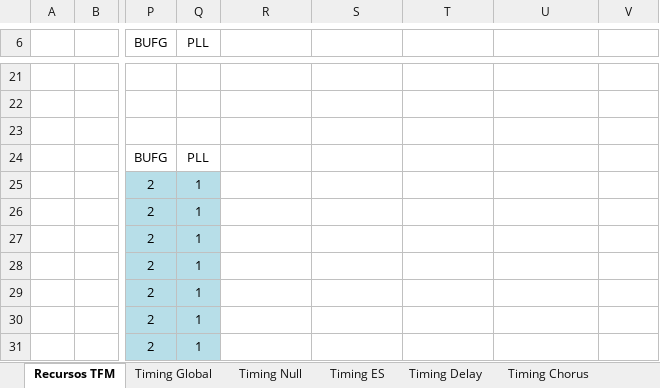
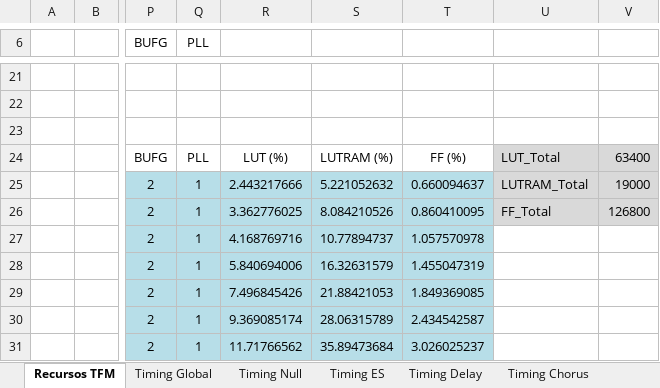
Before and after one commit to ErosHeavy666/TFMPedalMultiefectosI2S_OPT, an Excel workbook: MATLAB/SintesisYRecursos.xlsx, sheet Recursos TFM, drawn as a sheet; only a part is shown, gaps mark what is left out; values as stored, in another font and other column widths than the file's, no borders; charts and pictures not drawn; the diff covers the shown part only; the diff names each change by its address in the sheet, - before the commit and + after, or states it on an @@ line.

Commit message:
Graficas con porcentaje

```diff
--- a/MATLAB/SintesisYRecursos.xlsx (sheet Recursos TFM)
+++ b/MATLAB/SintesisYRecursos.xlsx (sheet Recursos TFM)
-R24: (empty)
+R24: LUT (%)
-S24: (empty)
+S24: LUTRAM (%)
-T24: (empty)
+T24: FF (%)
-U24: (empty)
+U24: LUT_Total
-U24:V26 fill: none
+U24:V26 fill: #D9D9D9
-V24: (empty)
+V24: 63400
-R25: (empty)
+R25: 2.443217666
-R25:T31 fill: none
+R25:T31 fill: #B7DEE8
-S25: (empty)
+S25: 5.221052632
-T25: (empty)
+T25: 0.660094637
-U25: (empty)
+U25: LUTRAM_Total
-V25: (empty)
+V25: 19000
-R26: (empty)
+R26: 3.362776025
-S26: (empty)
+S26: 8.084210526
-T26: (empty)
+T26: 0.860410095
-U26: (empty)
+U26: FF_Total
-V26: (empty)
+V26: 126800
-R27: (empty)
+R27: 4.168769716
-S27: (empty)
+S27: 10.77894737
-T27: (empty)
+T27: 1.057570978
-R28: (empty)
+R28: 5.840694006
-S28: (empty)
+S28: 16.32631579
-T28: (empty)
+T28: 1.455047319
-R29: (empty)
+R29: 7.496845426
-S29: (empty)
+S29: 21.88421053
-T29: (empty)
+T29: 1.849369085
-R30: (empty)
+R30: 9.369085174
-S30: (empty)
+S30: 28.06315789
-T30: (empty)
+T30: 2.434542587
-R31: (empty)
+R31: 11.71766562
-S31: (empty)
+S31: 35.89473684
-T31: (empty)
+T31: 3.026025237
```
Also changed, not shown: 9 edited cells and cell formats elsewhere in this sheet, charts or pictures.
